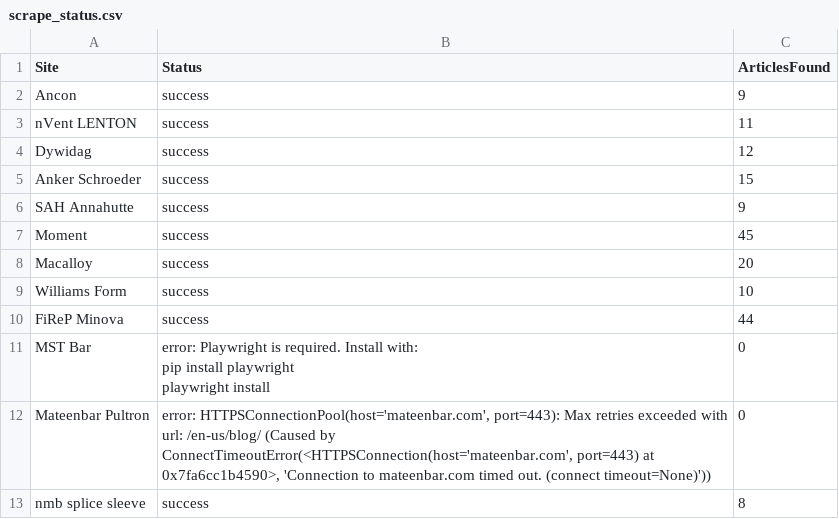
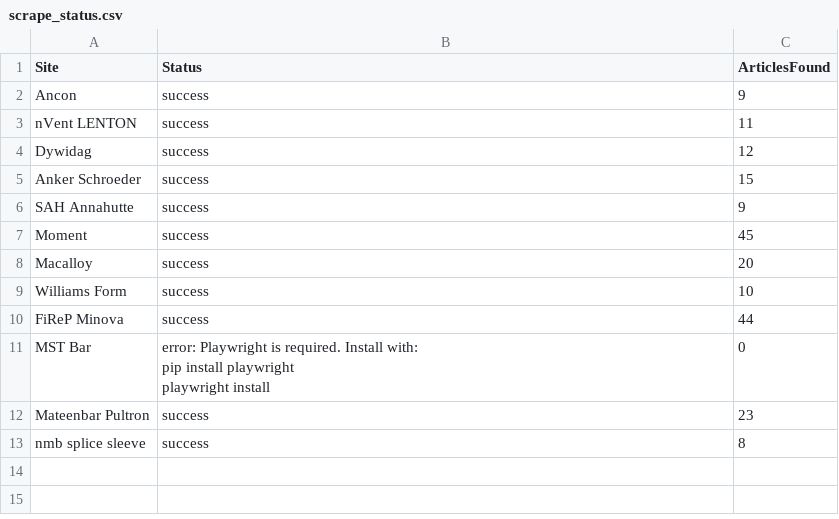
Before and after one commit to jumpbcc158/006gitscrape, a CSV file: scrape_status.csv, drawn as a sheet.

```diff
--- a/scrape_status.csv
+++ b/scrape_status.csv
@@ -13,3 +13,3 @@ MST Bar,"error: Playwright is required. Install with:
   playwright install",0
-Mateenbar Pultron,"error: HTTPSConnectionPool(host='mateenbar.com', port=443): Max retries exceeded with url: /en-us/blog/ (Caused by ConnectTimeoutError(<HTTPSConnection(host='mateenbar.com', port=443) at 0x7fa6cc1b4590>, 'Connection to mateenbar.com timed out. (connect timeout=None)'))",0
+Mateenbar Pultron,success,23
 nmb splice sleeve,success,8
```
Also changed, not shown: 1 other file.
